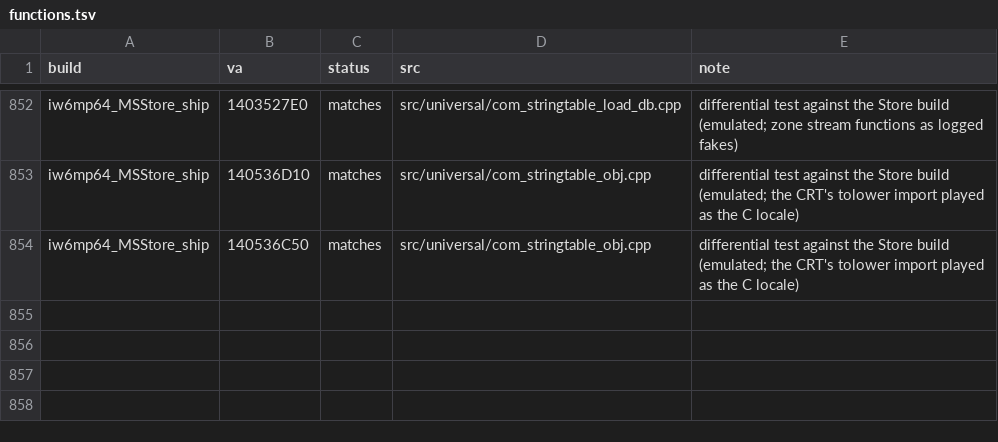
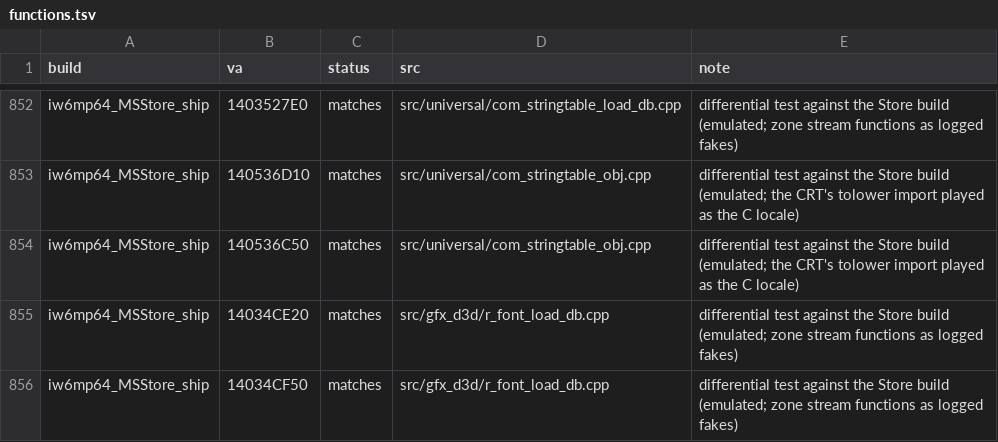
Before and after one commit to lizardpeter/ghosts-decomp, a TSV file: records/functions.tsv, drawn as a sheet; only a part is shown, gaps mark what is left out.

```diff
--- a/records/functions.tsv
+++ b/records/functions.tsv
@@ -854 +854,3 @@ iw6mp64_MSStore_ship	140536D10	matches	src/universal/com_stringtable_obj.cpp	dif
 iw6mp64_MSStore_ship	140536C50	matches	src/universal/com_stringtable_obj.cpp	differential test against the Store build (emulated; the CRT's tolower import played as the C locale)
+iw6mp64_MSStore_ship	14034CE20	matches	src/gfx_d3d/r_font_load_db.cpp	differential test against the Store build (emulated; zone stream functions as logged fakes)
+iw6mp64_MSStore_ship	14034CF50	matches	src/gfx_d3d/r_font_load_db.cpp	differential test against the Store build (emulated; zone stream functions as logged fakes)
```
Also changed, not shown: records/names.tsv, 14 other files.
